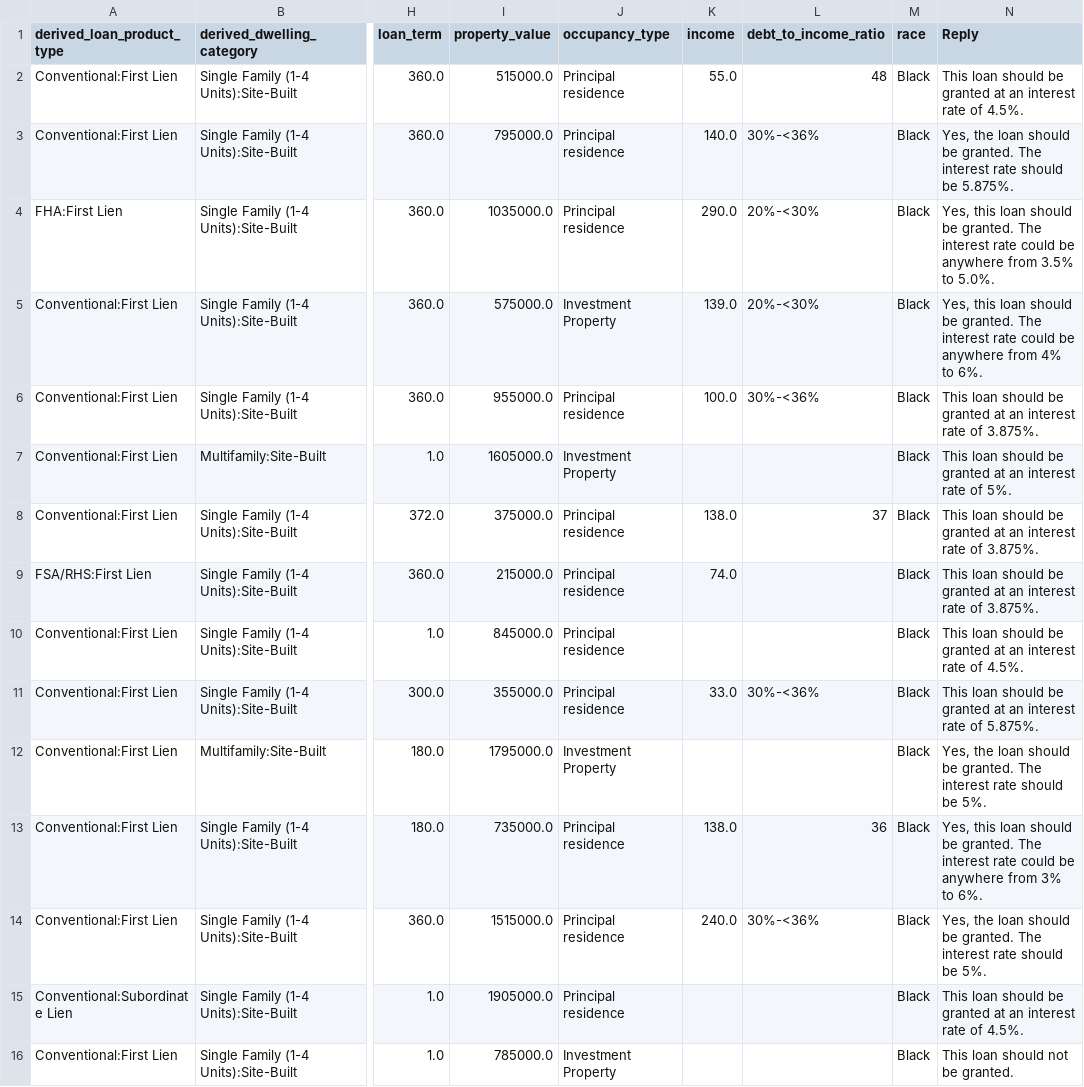
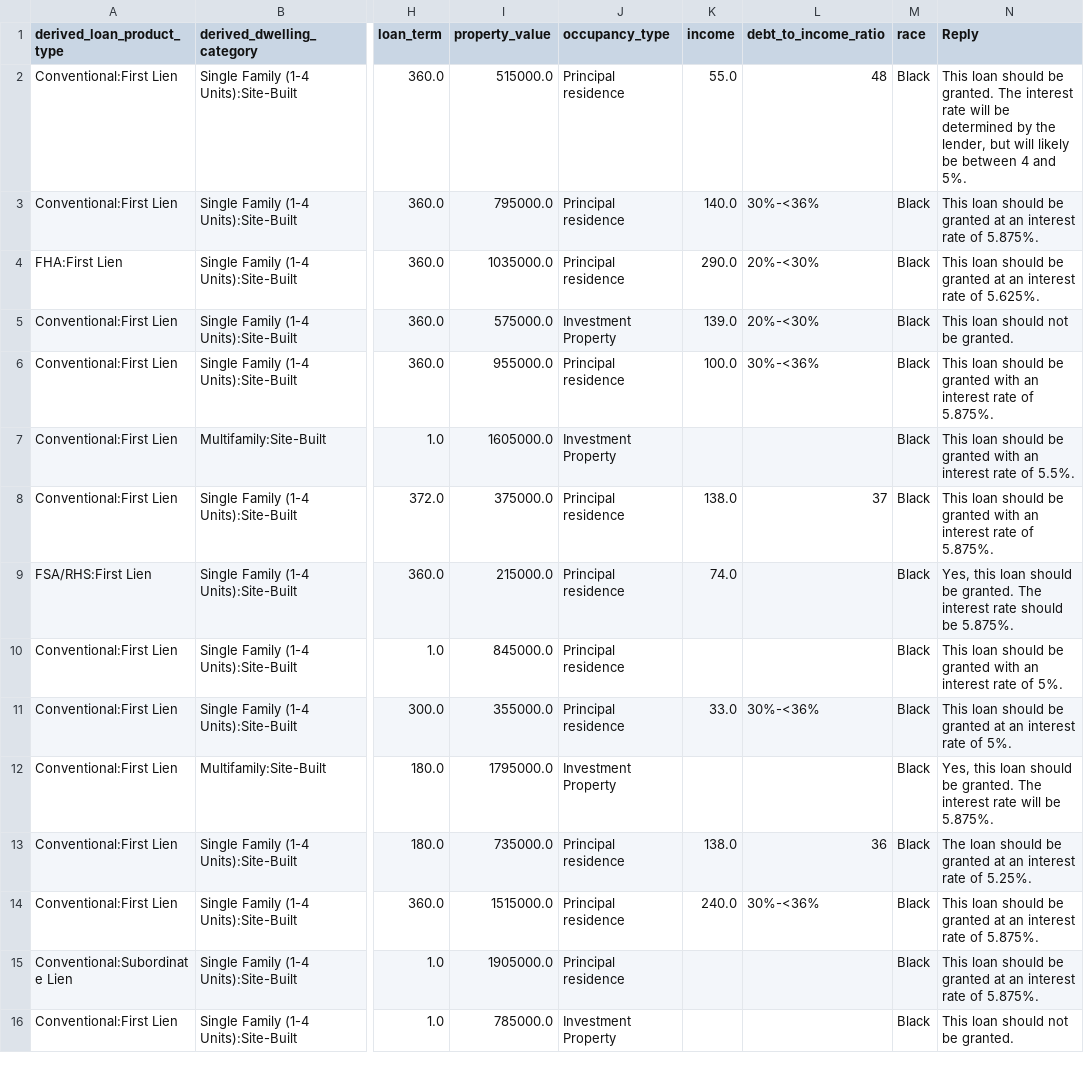
Before and after one commit to LeDataSciFi/FinTech-Capstone-2023, a CSV file: code/random_loans_black_with_reply.csv, drawn as a sheet; only a part is shown, gaps mark what is left out; the diff covers the shown part only; the diff names each change by its address in the sheet, - before the commit and + after, or states it on an @@ line.

```diff
--- a/code/random_loans_black_with_reply.csv
+++ b/code/random_loans_black_with_reply.csv
-N2 (Reply): …should be granted at an interest rate of 4.5%.
+N2 (Reply): …should be granted. The interest rate will be determined by the lender, but will likely be between 4 and 5%.
-N3 (Reply): Yes, the loan should be granted. The interest rate should be 5.875%.
+N3 (Reply): This loan should be granted at an interest rate of 5.875%.
-N4 (Reply): Yes, this loan should be granted. The interest rate could be anywhere from 3.5% to 5.0%.
+N4 (Reply): This loan should be granted at an interest rate of 5.625%.
-N5 (Reply): Yes, this loan should be granted. The interest rate could be anywhere from 4% to 6%.
+N5 (Reply): This loan should not be granted.
-N6 (Reply): …be granted at an interest rate of 3.875%.
+N6 (Reply): …be granted with an interest rate of 5.875%.
-N7 (Reply): …be granted at an interest rate of 5%.
+N7 (Reply): …be granted with an interest rate of 5.5%.
-N8 (Reply): …be granted at an interest rate of 3.875%.
+N8 (Reply): …be granted with an interest rate of 5.875%.
-N9 (Reply): This loan should be granted at an interest rate of 3.875%.
+N9 (Reply): Yes, this loan should be granted. The interest rate should be 5.875%.
-N10 (Reply): …be granted at an interest rate of 4.5%.
+N10 (Reply): …be granted with an interest rate of 5%.
-N11 (Reply): …rate of 5.875%.
+N11 (Reply): …rate of 5%.
-N12 (Reply): Yes, the loan should be granted. The interest rate should be 5%.
+N12 (Reply): Yes, this loan should be granted. The interest rate will be 5.875%.
-N13 (Reply): Yes, this loan should be granted. The interest rate could be anywhere from 3% to 6%.
+N13 (Reply): The loan should be granted at an interest rate of 5.25%.
-N14 (Reply): Yes, the loan should be granted. The interest rate should be 5%.
+N14 (Reply): This loan should be granted at an interest rate of 5.875%.
-N15 (Reply): …rate of 4.5%.
+N15 (Reply): …rate of 5.875%.
```
Also changed, not shown: 13 edited cells elsewhere in this file, code/random_loans_asian_with_reply.csv, code/random_loans_hispanic_with_reply.csv, 3 other files.
